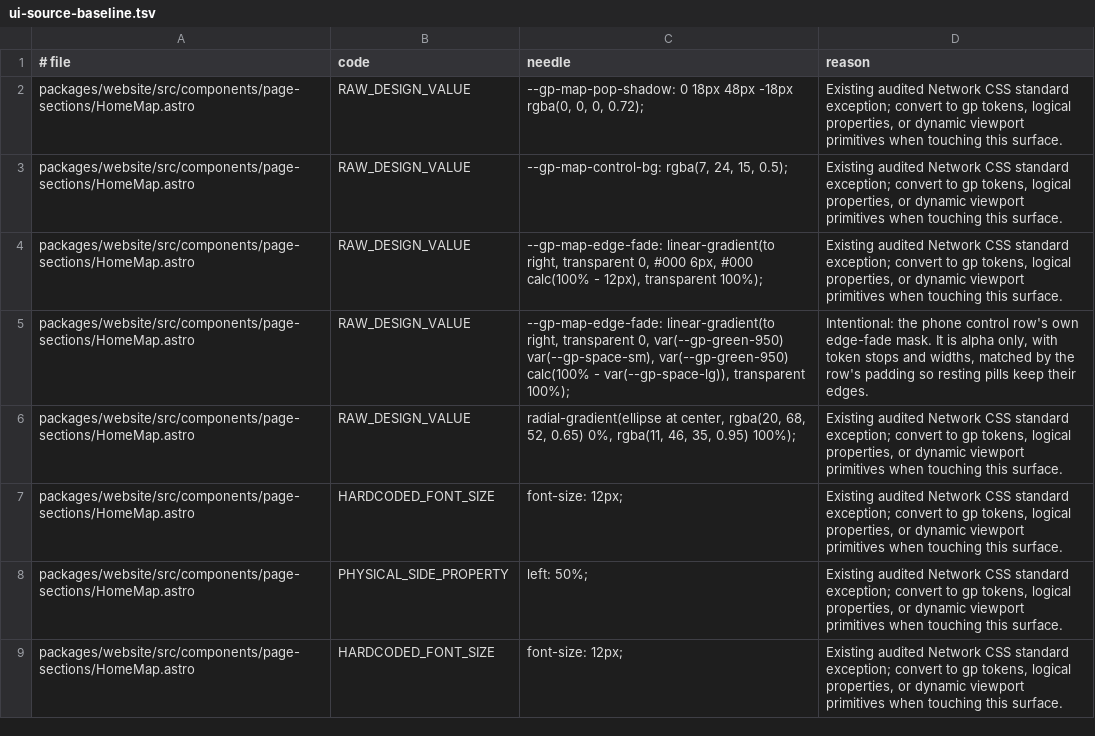
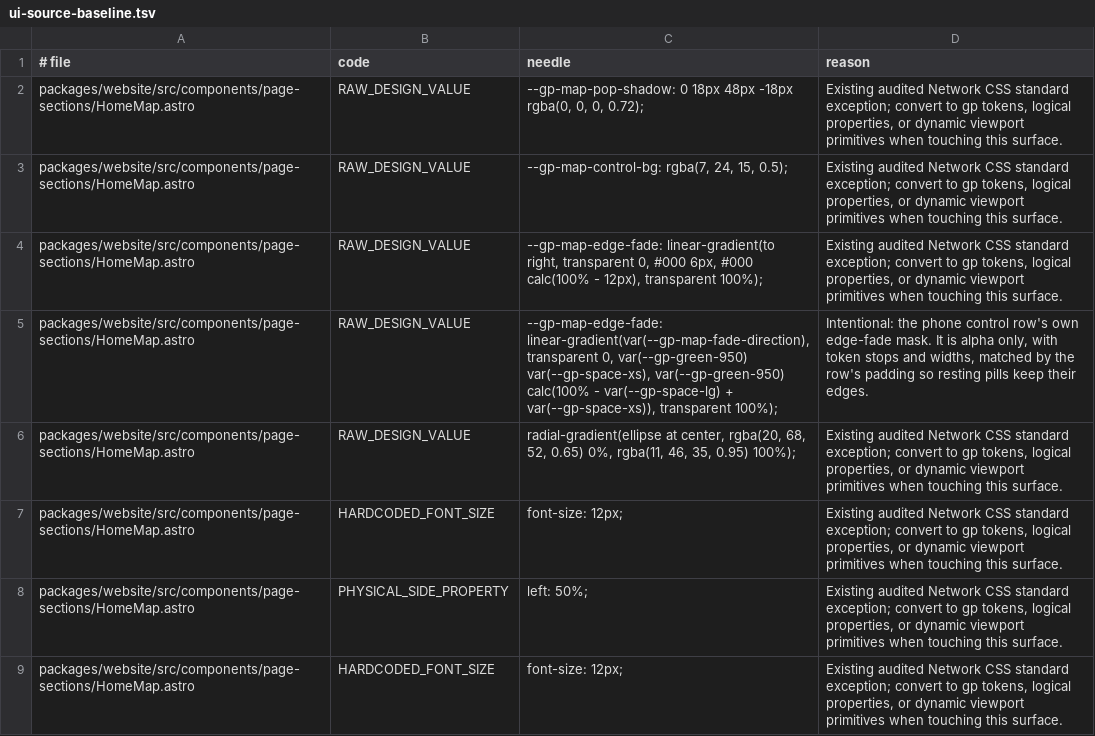
Before and after one commit to greenpill-dev-guild/network, a TSV file: scripts/data/ui-source-baseline.tsv, drawn as a sheet; only a part is shown.

```diff
--- a/scripts/data/ui-source-baseline.tsv
+++ b/scripts/data/ui-source-baseline.tsv
@@ -4,3 +4,3 @@ packages/website/src/components/page-sections/HomeMap.astro	RAW_DESIGN_VALUE	--g
 packages/website/src/components/page-sections/HomeMap.astro	RAW_DESIGN_VALUE	--gp-map-edge-fade: linear-gradient(to right, transparent 0, #000 6px, #000 calc(100% - 12px), transparent 100%);	Existing audited Network CSS standard exception; convert to gp tokens, logical properties, or dynamic viewport primitives when touching this surface.
-packages/website/src/components/page-sections/HomeMap.astro	RAW_DESIGN_VALUE	--gp-map-edge-fade: linear-gradient(to right, transparent 0, var(--gp-green-950) var(--gp-space-sm), var(--gp-green-950) calc(100% - var(--gp-space-lg)), transparent 100%);	Intentional: the phone control row's own edge-fade mask. It is alpha only, with token stops and widths, matched by the row's padding so resting pills keep their edges.
+packages/website/src/components/page-sections/HomeMap.astro	RAW_DESIGN_VALUE	--gp-map-edge-fade: linear-gradient(var(--gp-map-fade-direction), transparent 0, var(--gp-green-950) var(--gp-space-xs), var(--gp-green-950) calc(100% - var(--gp-space-lg) + var(--gp-space-xs)), transparent 100%);	Intentional: the phone control row's own edge-fade mask. It is alpha only, with token stops and widths, matched by the row's padding so resting pills keep their edges.
 packages/website/src/components/page-sections/HomeMap.astro	RAW_DESIGN_VALUE	radial-gradient(ellipse at center, rgba(20, 68, 52, 0.65) 0%, rgba(11, 46, 35, 0.95) 100%);	Existing audited Network CSS standard exception; convert to gp tokens, logical properties, or dynamic viewport primitives when touching this surface.
```
Also changed, not shown: 3 other files.
